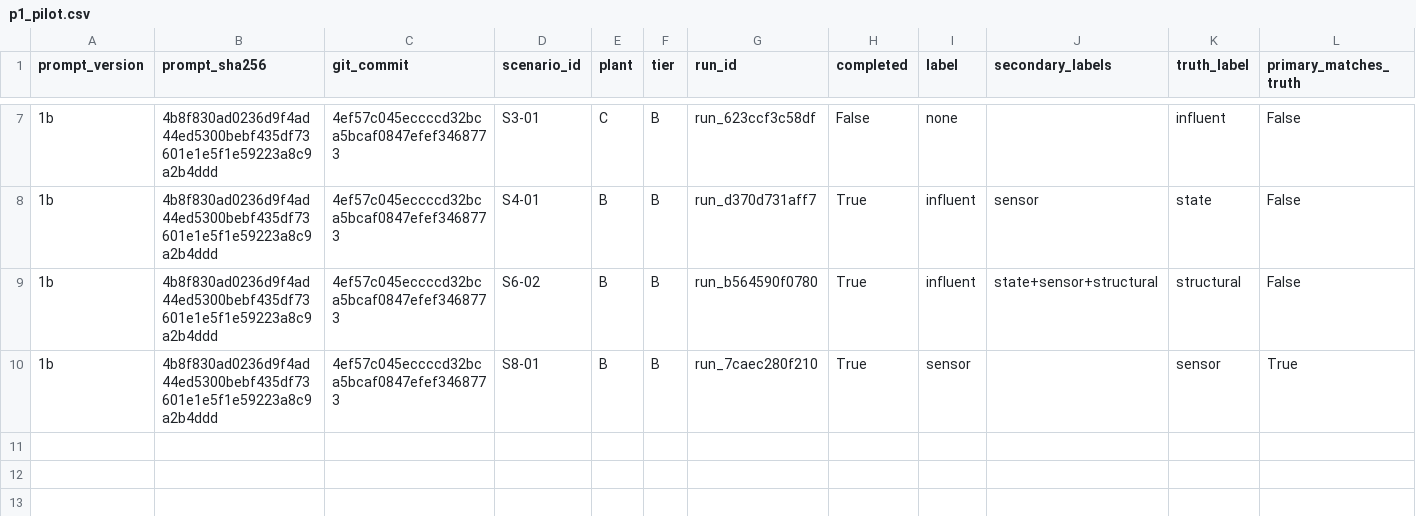
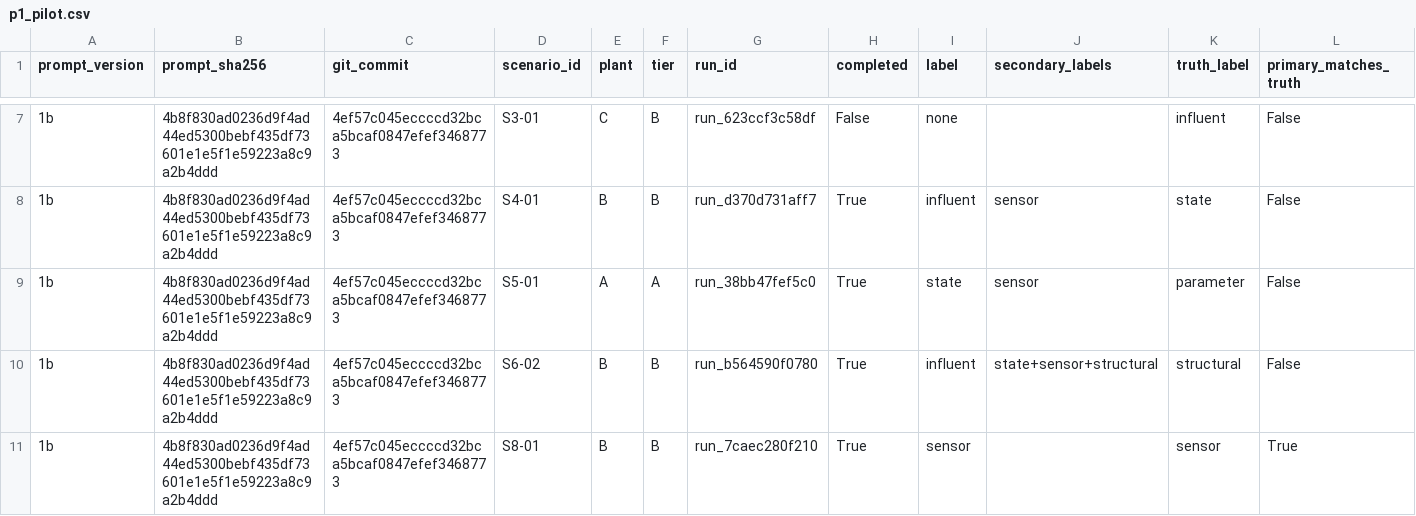
Before and after one commit to sdanquah101/agent-db, a CSV file: reports/p1_pilot.csv, drawn as a sheet; only a part is shown, gaps mark what is left out; rows hold the shown columns only; the diff names each change by its address in the sheet, - before the commit and + after, or states it on an @@ line.

```diff
--- a/reports/p1_pilot.csv
+++ b/reports/p1_pilot.csv
+row 9: 1b | 4b8f830ad0236d9f4ad44ed5300bebf435df73601e1e5f1e59223a8c9a2b4ddd | 4ef57c045eccccd32bca5bcaf0847efef3468773 | S5-01 | A | A | run_38bb47fef5c0 | True | state | sensor | parameter | False
```
Also changed, not shown: 1 other file.
